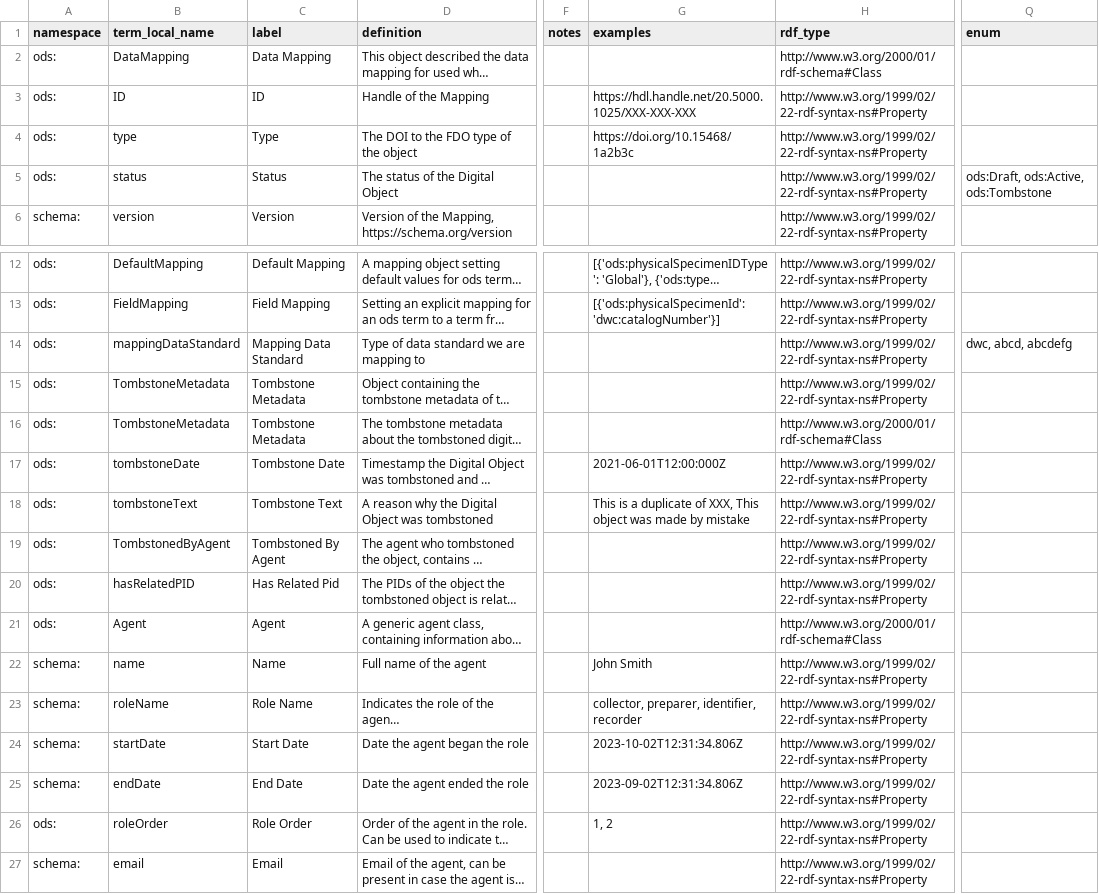
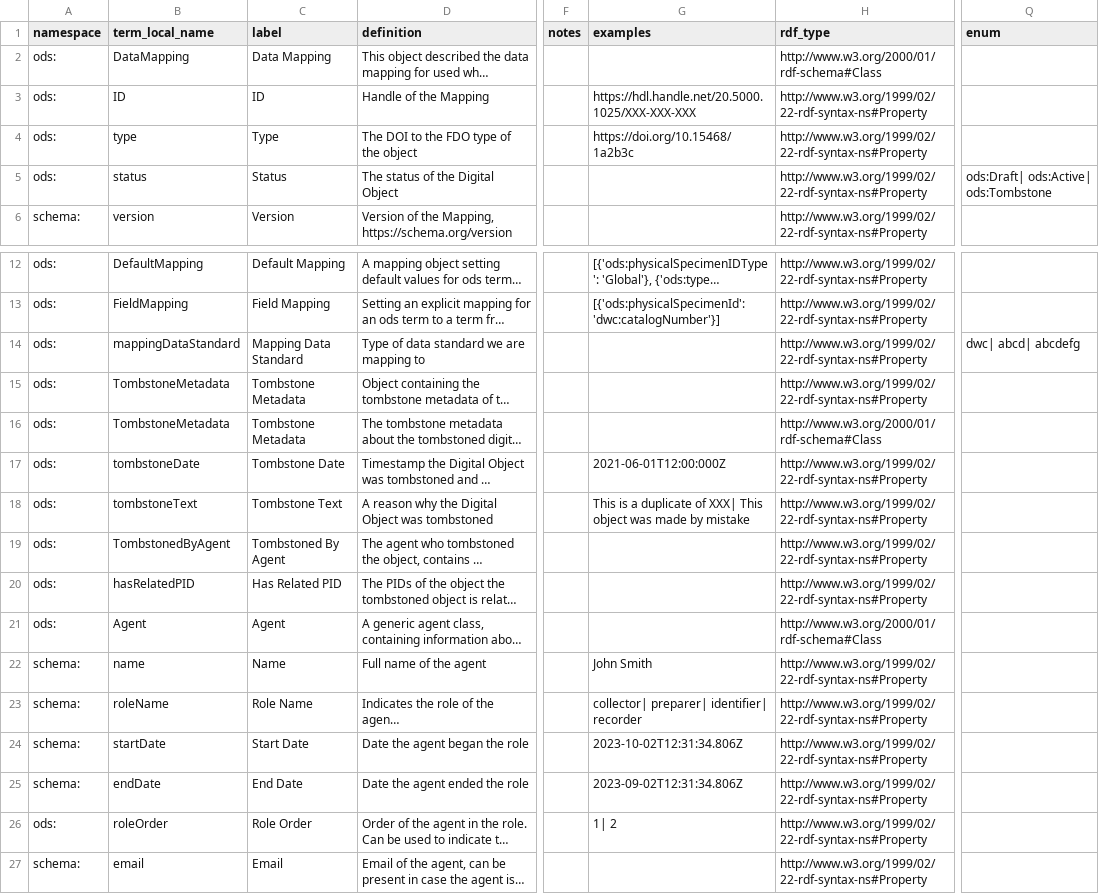
Before and after one commit to ben-norton/stadocgen, a CSV file: app/data/opends/data-mapping-termlist.csv, drawn as a sheet; only a part is shown, gaps mark what is left out; long unchanged cells end in …; the diff names each change by its address in the sheet, - before the commit and + after, or states it on an @@ line.

```diff
--- a/app/data/opends/data-mapping-termlist.csv
+++ b/app/data/opends/data-mapping-termlist.csv
-Q5 (enum): ods:Draft, ods:Active, ods:Tombstone
+Q5 (enum): ods:Draft| ods:Active| ods:Tombstone
-Q14 (enum): dwc, abcd, abcdefg
+Q14 (enum): dwc| abcd| abcdefg
-G18 (examples): …duplicate of XXX, This object…
+G18 (examples): …duplicate of XXX| This object…
-C20 (label): Has Related Pid
+C20 (label): Has Related PID
-G23 (examples): collector, preparer, identifier, recorder
+G23 (examples): collector| preparer| identifier| recorder
-G26 (examples): 1, 2
+G26 (examples): 1| 2
```
Also changed, not shown: app/data/opends/annotation-termlist.csv, app/data/opends/create-update-tombstone-event-termlist.csv, 8 other files.
